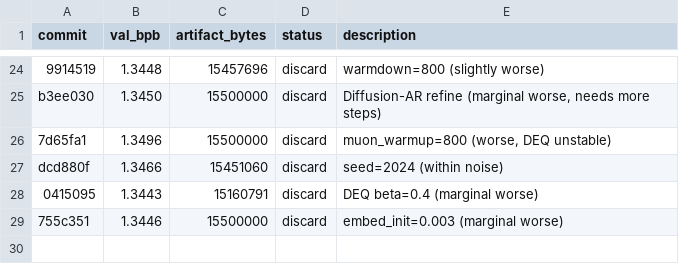
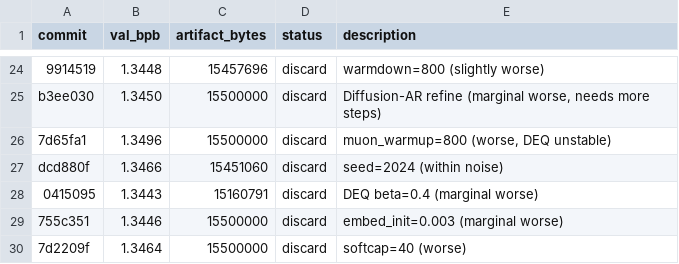
Before and after one commit to jzmyres/parameter-golf, a TSV file: experiments/results.tsv, drawn as a sheet; only a part is shown, gaps mark what is left out; the diff names each change by its address in the sheet, - before the commit and + after, or states it on an @@ line.

```diff
--- a/experiments/results.tsv
+++ b/experiments/results.tsv
+row 30: 7d2209f | 1.3464 | 15500000 | discard | softcap=40 (worse)
```
Also changed, not shown: 2 other files.
